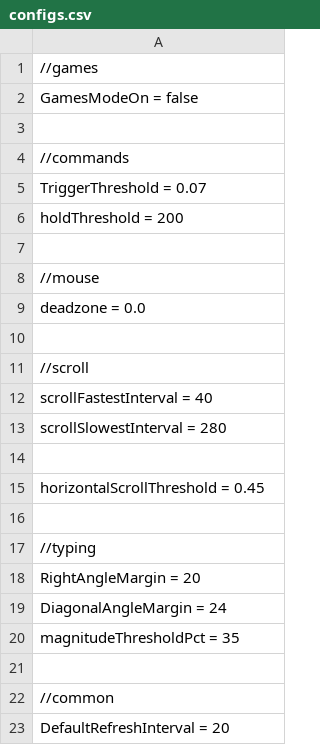
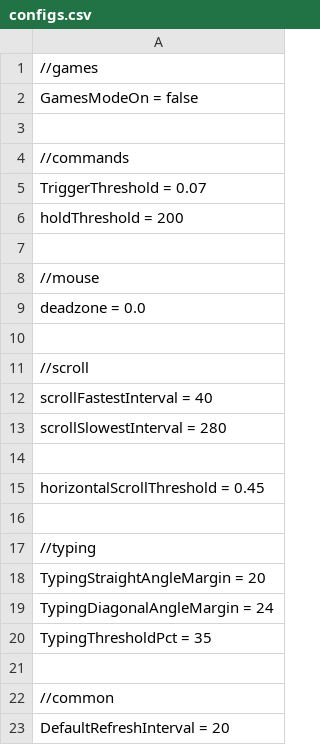
Before and after one commit to positiveway/ControllerGo, a CSV file: layouts/linux/configs.csv, drawn as a sheet.

```diff
--- a/layouts/linux/configs.csv
+++ b/layouts/linux/configs.csv
@@ -17,5 +17,5 @@ horizontalScrollThreshold = 0.45
 //typing
-RightAngleMargin = 20
-DiagonalAngleMargin = 24
-magnitudeThresholdPct = 35
+TypingStraightAngleMargin = 20
+TypingDiagonalAngleMargin = 24
+TypingThresholdPct = 35
 
```
Also changed, not shown: 9 other files.
